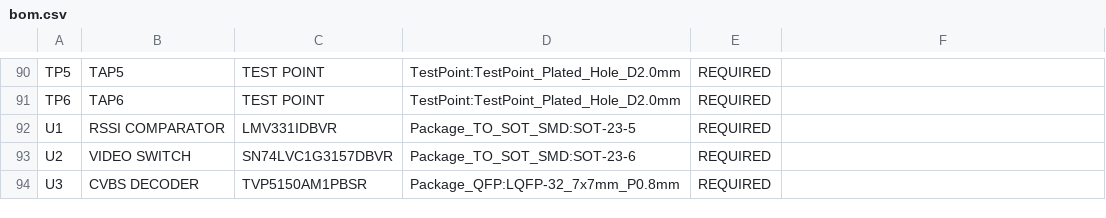
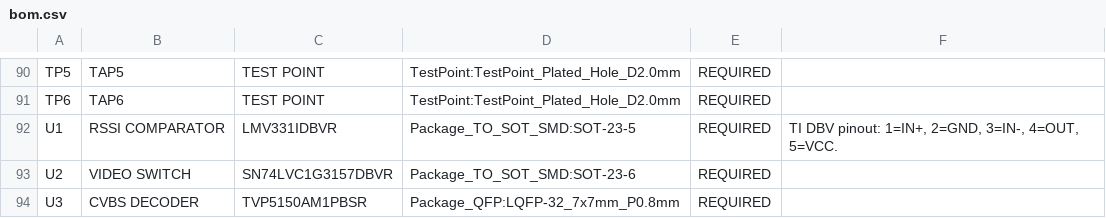
Before and after one commit to wiekstras/FpvDeck, a CSV file: hardware/fpv-hat/bom.csv, drawn as a sheet; only a part is shown, gaps mark what is left out.

```diff
--- a/hardware/fpv-hat/bom.csv
+++ b/hardware/fpv-hat/bom.csv
@@ -91,3 +91,3 @@ TP5,TAP5,TEST POINT,TestPoint:TestPoint_Plated_Hole_D2.0mm,REQUIRED,
 TP6,TAP6,TEST POINT,TestPoint:TestPoint_Plated_Hole_D2.0mm,REQUIRED,
-U1,RSSI COMPARATOR,LMV331IDBVR,Package_TO_SOT_SMD:SOT-23-5,REQUIRED,
+U1,RSSI COMPARATOR,LMV331IDBVR,Package_TO_SOT_SMD:SOT-23-5,REQUIRED,"TI DBV pinout: 1=IN+, 2=GND, 3=IN-, 4=OUT, 5=VCC."
 U2,VIDEO SWITCH,SN74LVC1G3157DBVR,Package_TO_SOT_SMD:SOT-23-6,REQUIRED,
```
Also changed, not shown: 14 other files.
